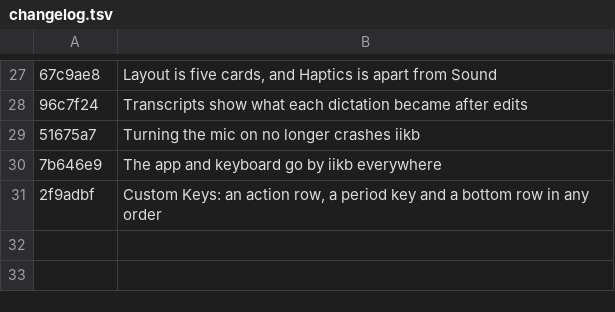
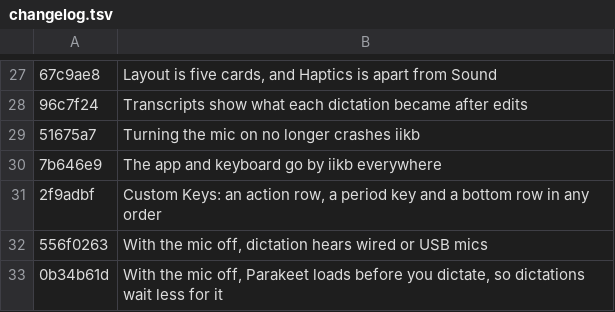
Before and after one commit to AVGVSTVS96/iikb, a TSV file: App/Settings/changelog.tsv, drawn as a sheet; only a part is shown, gaps mark what is left out; the diff names each change by its address in the sheet, - before the commit and + after, or states it on an @@ line.

Commit message:
fix(voice): Apple's model never writes for a picked Parakeet in the keyboard
With a Parakeet picked, KeyboardDictation.writer names Parakeet or the app, never Apple's model:
- loaded with room: Parakeet writes
- loading: the dictation waits for it, the bar saying "Model loading…"; the early load stays
- unloaded but able to load: it loads at the write
- no room, set aside off the Neural Engine, a failed load or write, let go by a memory warning: left in Transcripts with its sound for the app's Parakeet, the bar saying so
- heard no words: that's the result, Apple's isn't asked

Undoes the stand-ins from 467b5015, 556f0263 and 0b34b61d; changelog.tsv rewords the lines of 556f0263 and 0b34b61d.

Changelog: With the mic off and Parakeet picked, Parakeet writes your dictations, never Apple's model

```diff
--- a/App/Settings/changelog.tsv
+++ b/App/Settings/changelog.tsv
+row 32: 556f0263 | With the mic off, dictation hears wired or USB mics
+row 33: 0b34b61d | With the mic off, Parakeet loads before you dictate, so dictations wait less for it
```
Also changed, not shown: 8 other files.
